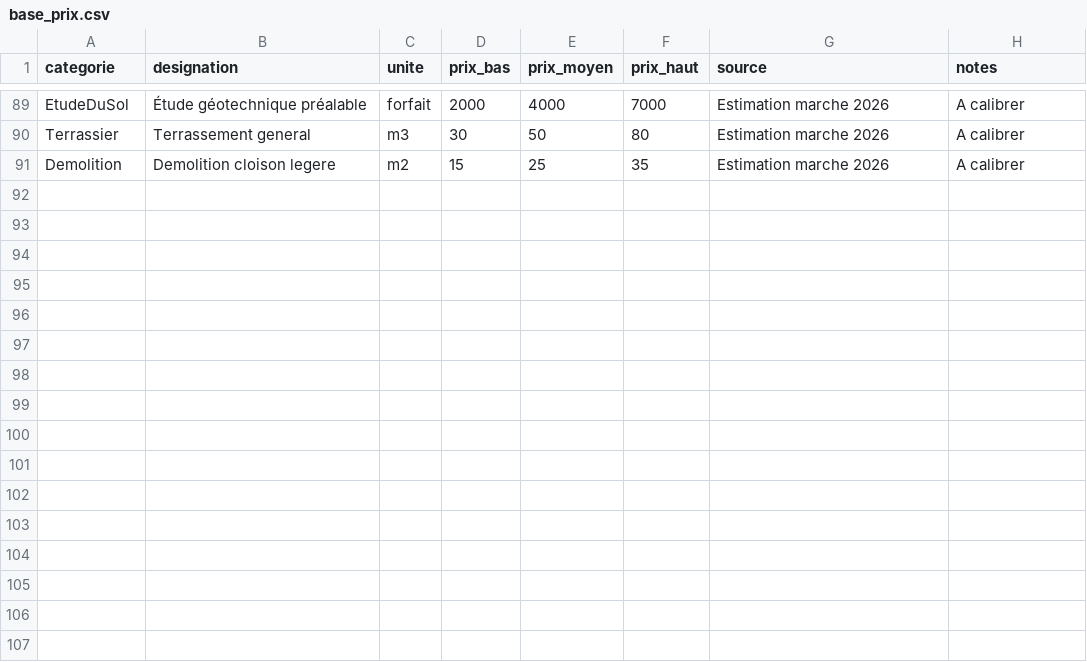
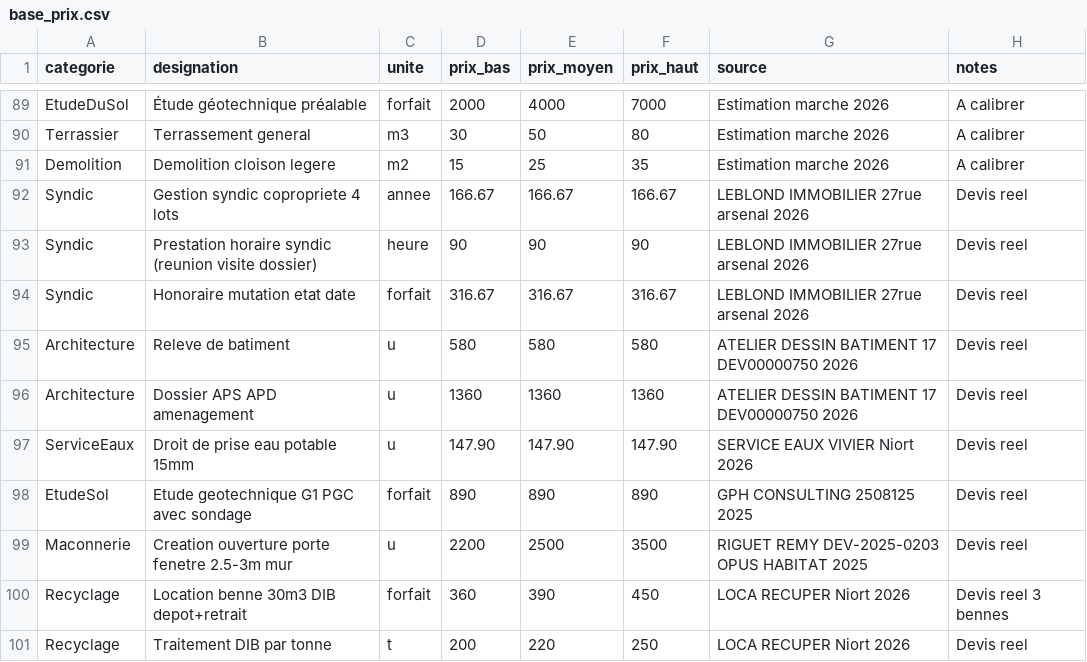
Before and after one commit to Rudy-Mzh/deka-partners-website, a CSV file: outils/chiffrage-travaux/base_prix.csv, drawn as a sheet; only a part is shown, gaps mark what is left out; the diff names each change by its address in the sheet, - before the commit and + after, or states it on an @@ line.

```diff
--- a/outils/chiffrage-travaux/base_prix.csv
+++ b/outils/chiffrage-travaux/base_prix.csv
+row 92: Syndic | Gestion syndic copropriete 4 lots | annee | 166.67 | 166.67 | 166.67 | LEBLOND IMMOBILIER 27rue arsenal 2026 | Devis reel
+row 93: Syndic | Prestation horaire syndic (reunion visite dossier) | heure | 90 | 90 | 90 | LEBLOND IMMOBILIER 27rue arsenal 2026 | Devis reel
+row 94: Syndic | Honoraire mutation etat date | forfait | 316.67 | 316.67 | 316.67 | LEBLOND IMMOBILIER 27rue arsenal 2026 | Devis reel
+row 95: Architecture | Releve de batiment | u | 580 | 580 | 580 | ATELIER DESSIN BATIMENT 17 DEV00000750 2026 | Devis reel
+row 96: Architecture | Dossier APS APD amenagement | u | 1360 | 1360 | 1360 | ATELIER DESSIN BATIMENT 17 DEV00000750 2026 | Devis reel
+row 97: ServiceEaux | Droit de prise eau potable 15mm | u | 147.90 | 147.90 | 147.90 | SERVICE EAUX VIVIER Niort 2026 | Devis reel
+row 98: EtudeSol | Etude geotechnique G1 PGC avec sondage | forfait | 890 | 890 | 890 | GPH CONSULTING 2508125 2025 | Devis reel
+row 99: Maconnerie | Creation ouverture porte fenetre 2.5-3m mur | u | 2200 | 2500 | 3500 | RIGUET REMY DEV-2025-0203 OPUS HABITAT 2025 | Devis reel
+row 100: Recyclage | Location benne 30m3 DIB depot+retrait | forfait | 360 | 390 | 450 | LOCA RECUPER Niort 2026 | Devis reel 3 bennes
+row 101: Recyclage | Traitement DIB par tonne | t | 200 | 220 | 250 | LOCA RECUPER Niort 2026 | Devis reel
```
